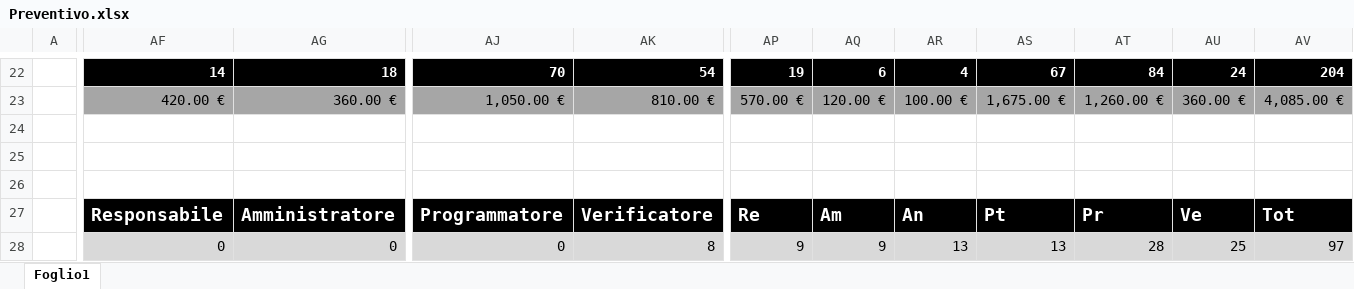
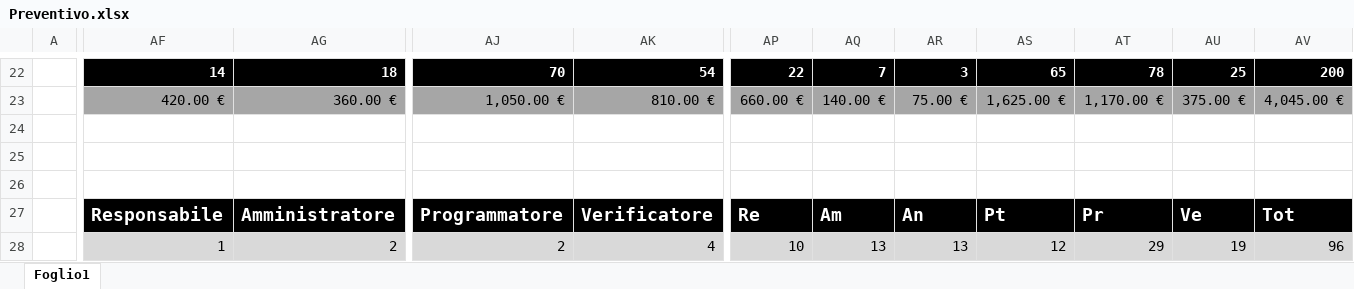
Before and after one commit to Avant-Garde-Software-Engineering/Documents, an Excel workbook: Documentazione/PB/Esterna/piano_di_progetto/Preventivo.xlsx, sheet Foglio1, drawn as a sheet; only a part is shown, gaps mark what is left out; values as stored, in another font and other column widths than the file's, no borders; charts and pictures and conditional formats not drawn; the diff covers the shown part only; the diff names each change by its address in the sheet, - before the commit and + after, or states it on an @@ line.

```diff
--- a/Documentazione/PB/Esterna/piano_di_progetto/Preventivo.xlsx (sheet Foglio1)
+++ b/Documentazione/PB/Esterna/piano_di_progetto/Preventivo.xlsx (sheet Foglio1)
-AP22: 19
+AP22: 22
-AQ22: 6
+AQ22: 7
-AR22: 4
+AR22: 3
-AS22: 67
+AS22: 65
-AT22: 84
+AT22: 78
-AU22: 24
+AU22: 25
-AV22: 204
+AV22: 200
-AP23: 570.00 €
+AP23: 660.00 €
-AQ23: 120.00 €
+AQ23: 140.00 €
-AR23: 100.00 €
+AR23: 75.00 €
-AS23: 1,675.00 €
+AS23: 1,625.00 €
-AT23: 1,260.00 €
+AT23: 1,170.00 €
-AU23: 360.00 €
+AU23: 375.00 €
-AV23: 4,085.00 €
+AV23: 4,045.00 €
-AF28: 0
+AF28: 1
-AG28: 0
+AG28: 2
-AJ28: 0
+AJ28: 2
-AK28: 8
+AK28: 4
-AP28: 9
+AP28: 10
-AQ28: 9
+AQ28: 13
-AS28: 13
+AS28: 12
-AT28: 28
+AT28: 29
-AU28: 25
+AU28: 19
-AV28: 97
+AV28: 96
```
Also changed, not shown: 99 edited cells elsewhere in this sheet, charts or pictures, 4 other files.
